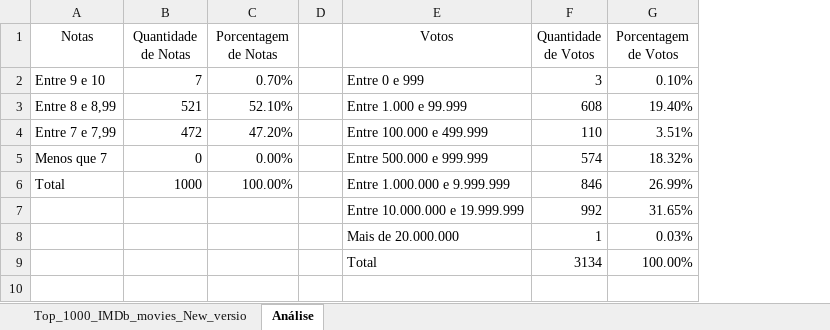
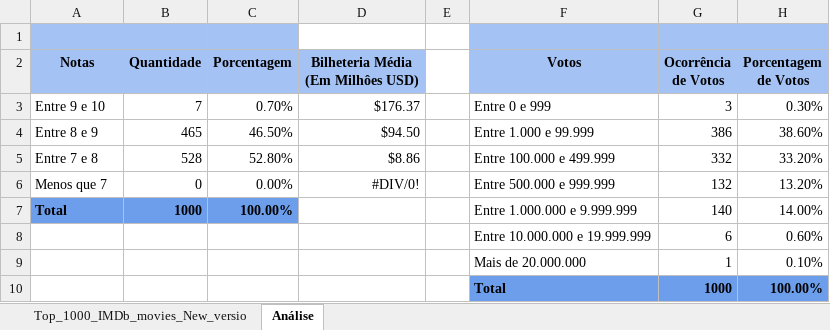
Before and after one commit to coelhovinicius/AnaliseComIA_Alura, an Excel workbook: Top 1000 IMDb Movies.xlsx, sheet Análise, drawn as a sheet; values as stored, in another font and other column widths than the file's, no borders; charts and pictures not drawn; removed rows and columns are numbered as before the commit, all else as after; the diff names each change by its address in the sheet, - before the commit and + after, or states it on an @@ line.

```diff
--- a/Top 1000 IMDb Movies.xlsx (sheet Análise)
+++ b/Top 1000 IMDb Movies.xlsx (sheet Análise)
+column D, rows 2-3: Bilheteria Média (Em Milhôes USD) | $176.37; row 6: #DIV/0!
-column F (Quantidade de Votos), row 2: 3; rows 5-9: 574 | 846 | 992 | 1 | 3134
+column G (Ocorrência de Votos), row 3: 3; rows 6-10: 132 | 140 | 6 | 1 | 1000
+row 1: (empty)
@@ A2:C2 bold: off → on, fill: none → #A4C2F4 @@
-B2: Quantidade de Notas
+B2: Quantidade
-C2: Porcentagem de Notas
+C2: Porcentagem
@@ F2 bold: off → on, fill: none → #A4C2F4 @@
@@ H2 bold: off → on, fill: none → #A4C2F4 @@
-H3 (Porcentagem de Votos): 0.10%
+H3 (Porcentagem de Votos): 0.30%
-row 3: Entre 8 e 8,99 | 521 | 52.10% |  | Entre 1.000 e 99.999 | 608 | 19.40%
-row 4: Entre 7 e 7,99 | 472 | 47.20% |  | Entre 100.000 e 499.999 | 110 | 3.51%
+row 4: Entre 8 e 9 | 465 | 46.50% | $94.50 |  | Entre 1.000 e 99.999 | 386 | 38.60%
+row 5: Entre 7 e 8 | 528 | 52.80% | $8.86 |  | Entre 100.000 e 499.999 | 332 | 33.20%
-H6 (Porcentagem de Votos): 18.32%
+H6 (Porcentagem de Votos): 13.20%
@@ A7:C7 fill: none → #6D9EEB, bold: off → on @@
-H7 (Porcentagem de Votos): 26.99%
+H7 (Porcentagem de Votos): 14.00%
-H8 (Porcentagem de Votos): 31.65%
+H8 (Porcentagem de Votos): 0.60%
-H9 (Porcentagem de Votos): 0.03%
+H9 (Porcentagem de Votos): 0.10%
@@ F10 fill: none → #6D9EEB, bold: off → on @@
@@ H10 fill: none → #6D9EEB, bold: off → on @@
```
Also changed, not shown: sheet Top_1000_IMDb_movies_New_versio, formulas that keep their value, charts or pictures, Dados_imersao.xlsx, 7 other files.
